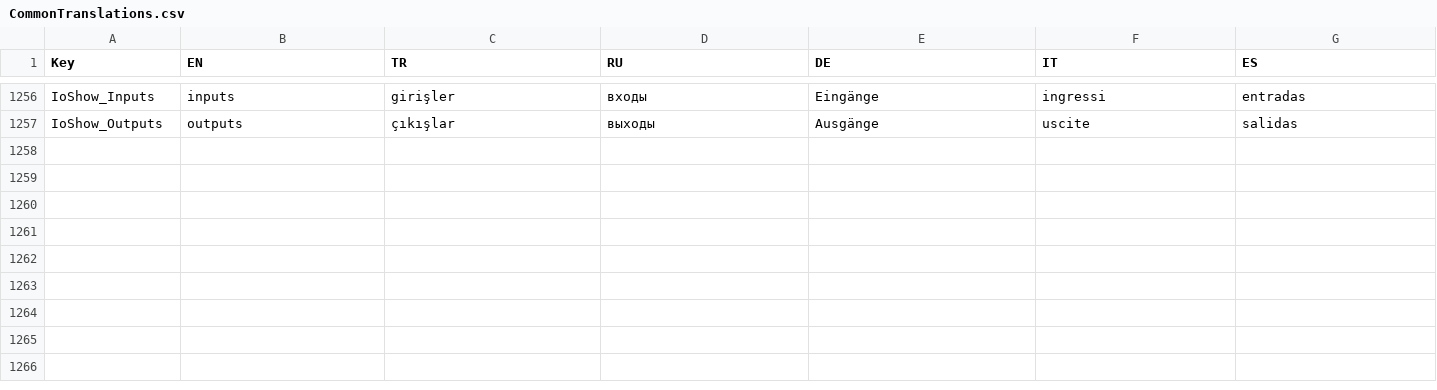
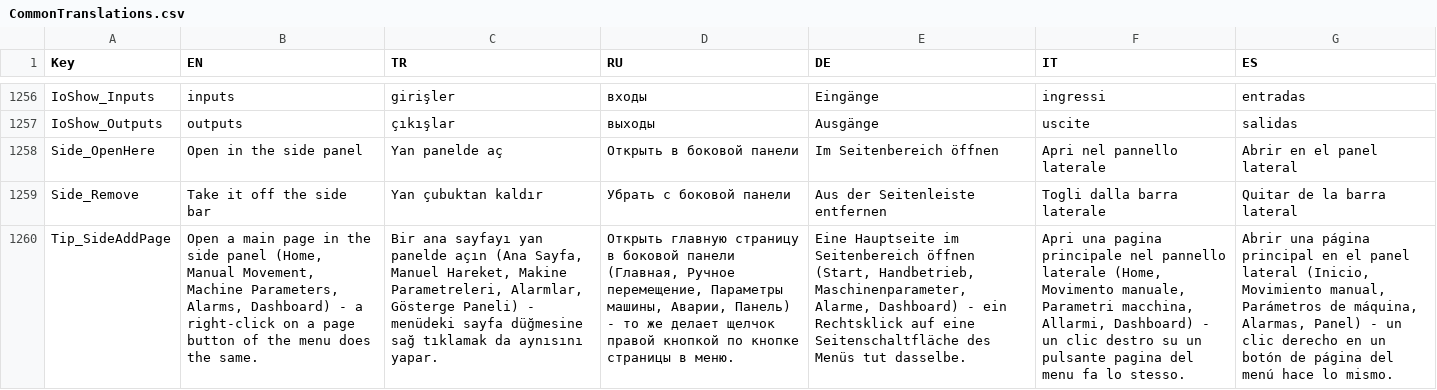
Before and after one commit to Sereftasan/HMI, a CSV file: KabanHMI/CommonTranslations.csv, drawn as a sheet; only a part is shown, gaps mark what is left out; the diff names each change by its address in the sheet, - before the commit and + after, or states it on an @@ line.

```diff
--- a/KabanHMI/CommonTranslations.csv
+++ b/KabanHMI/CommonTranslations.csv
+row 1258: Side_OpenHere | Open in the side panel | Yan panelde aç | Открыть в боковой панели | Im Seitenbereich öffnen | Apri nel pannello laterale | Abrir en el panel lateral
+row 1259: Side_Remove | Take it off the side bar | Yan çubuktan kaldır | Убрать с боковой панели | Aus der Seitenleiste entfernen | Togli dalla barra laterale | Quitar de la barra lateral
+row 1260: Tip_SideAddPage | Open a main page in the side panel (Home, Manual Movement, Machine Parameters, Alarms, Dashboard) - a right-click on a page button of the menu does the same. | Bir ana sayfayı yan panelde açın (Ana Sayfa, Manuel Hareket, Makine Parametreleri, Alarmlar, Gösterge Paneli) - menüdeki sayfa düğmesine sağ tıklamak da aynısını yapar. | Открыть главную страницу в боковой панели (Главная, Ручное перемещение, Параметры машины, Аварии, Панель) - то же делает щелчок правой кнопкой по кнопке страницы в меню. | Eine Hauptseite im Seitenbereich öffnen (Start, Handbetrieb, Maschinenparameter, Alarme, Dashboard) - ein Rechtsklick auf eine Seitenschaltfläche des Menüs tut dasselbe. | Apri una pagina principale nel pannello laterale (Home, Movimento manuale, Parametri macchina, Allarmi, Dashboard) - un clic destro su un pulsante pagina del menu fa lo stesso. | Abrir una página principal en el panel lateral (Inicio, Movimiento manual, Parámetros de máquina, Alarmas, Panel) - un clic derecho en un botón de página del menú hace lo mismo.
```
Also changed, not shown: 6 other files.
